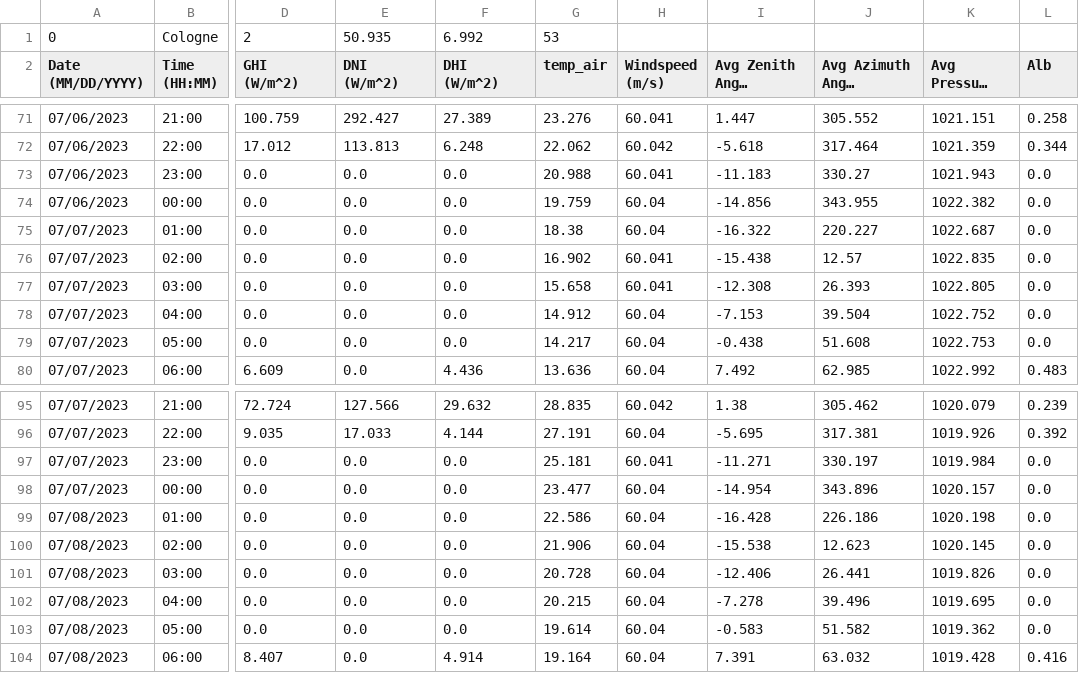
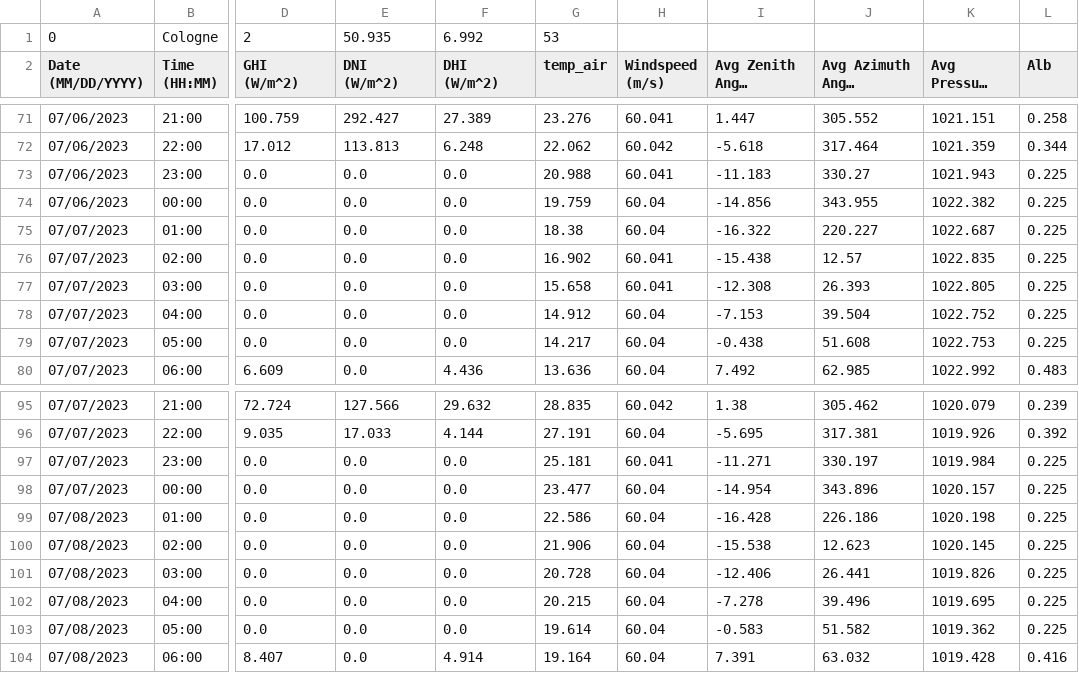
Before and after one commit to cire-thk/BifacialSimu, a CSV file: BifacialSimu_src/WeatherData/Cologne_Germany/Cologne_University_Rooftop_July_2023_mit Nacht Alb.csv (was BifacialSimu_src/WeatherData/Cologne_Germany/Haris_Cologne_Bibdach_July_Header_Correct.csv), drawn as a sheet; only a part is shown, gaps mark what is left out; long unchanged cells end in …; the diff covers the shown part only; the diff names each change by its address in the sheet, - before the commit and + after, or states it on an @@ line.

```diff
--- a/BifacialSimu_src/WeatherData/Cologne_Germany/Haris_Cologne_Bibdach_July_Header_Correct.csv
+++ b/BifacialSimu_src/WeatherData/Cologne_Germany/Cologne_University_Rooftop_July_2023_mit Nacht Alb.csv
-L73:L79 (Alb): 0.0
+L73:L79 (Alb): 0.225
-L97:L103 (Alb): 0.0
+L97:L103 (Alb): 0.225
```
Also changed, not shown: 93 edited cells elsewhere in this file, 3 other files.
